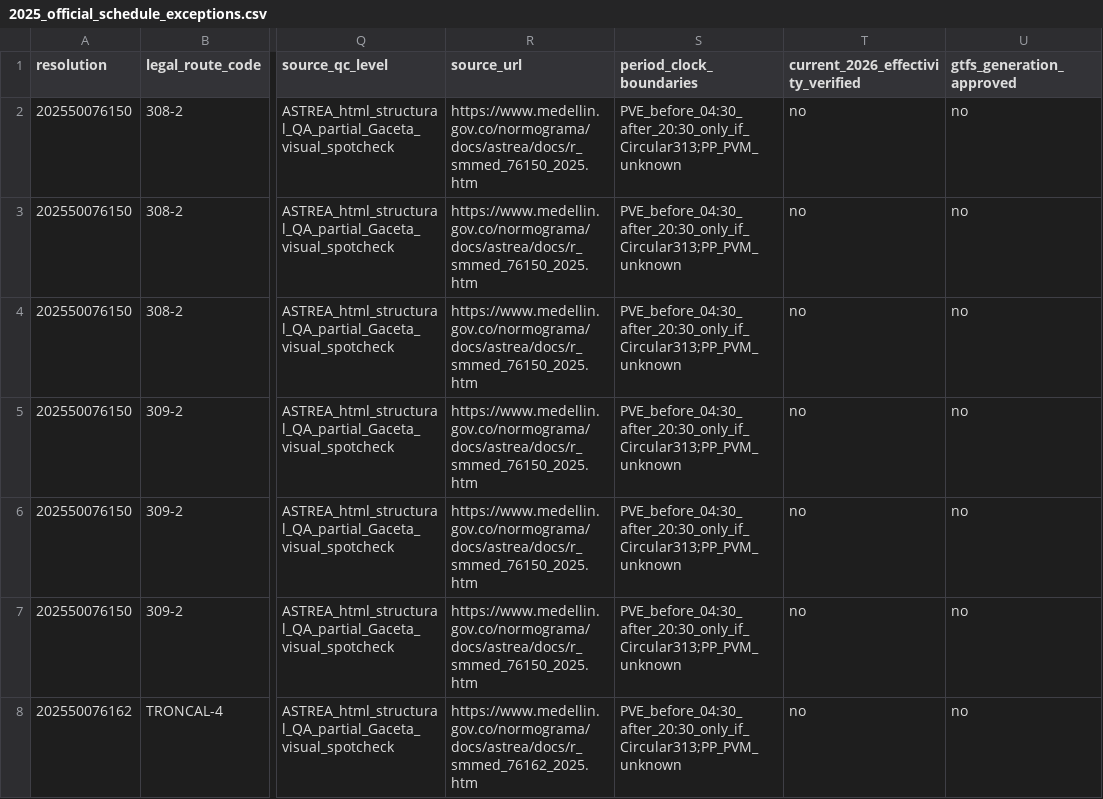
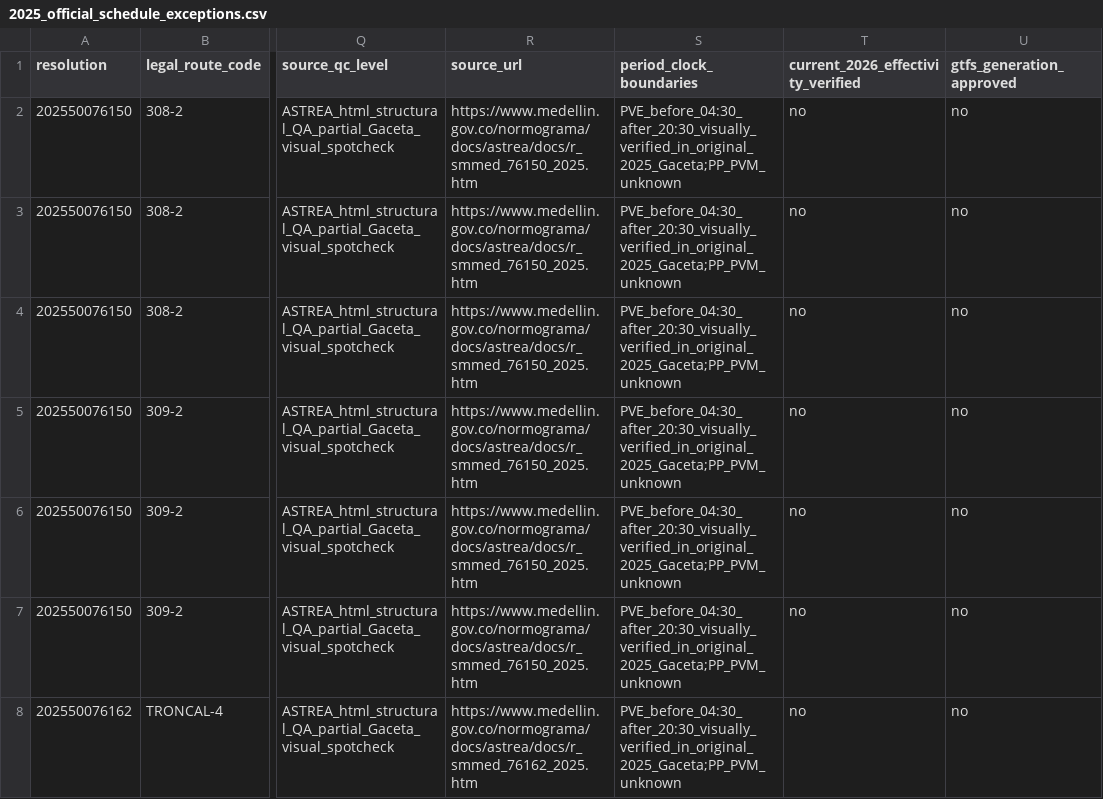
Before and after one commit to ColombiaTransit/gtfs-medellin-colectivos, a CSV file: data/resolutions/2025_official_schedule_exceptions.csv, drawn as a sheet; only a part is shown, gaps mark what is left out; the diff covers the shown part only; the diff names each change by its address in the sheet, - before the commit and + after, or states it on an @@ line.

```diff
--- a/data/resolutions/2025_official_schedule_exceptions.csv
+++ b/data/resolutions/2025_official_schedule_exceptions.csv
-S2:S8 (period_clock_boundaries): PVE_before_04:30_after_20:30_only_if_Circular313;PP_PVM_unknown
+S2:S8 (period_clock_boundaries): PVE_before_04:30_after_20:30_visually_verified_in_original_2025_Gaceta;PP_PVM_unknown
```
Also changed, not shown: 127 edited cells elsewhere in this file, data/resolutions/2025_official_service_windows_and_headways_by_day.csv, 1 other file.
